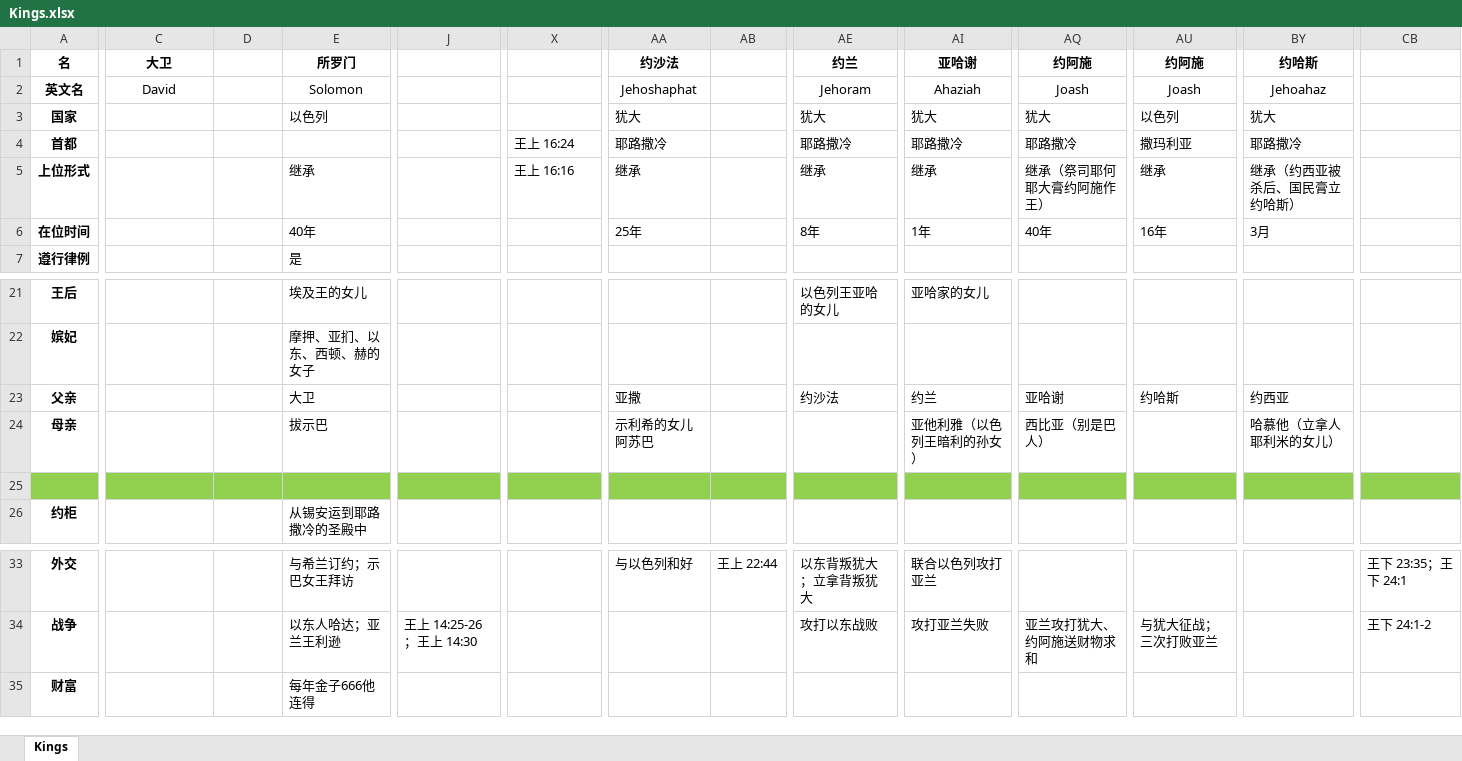
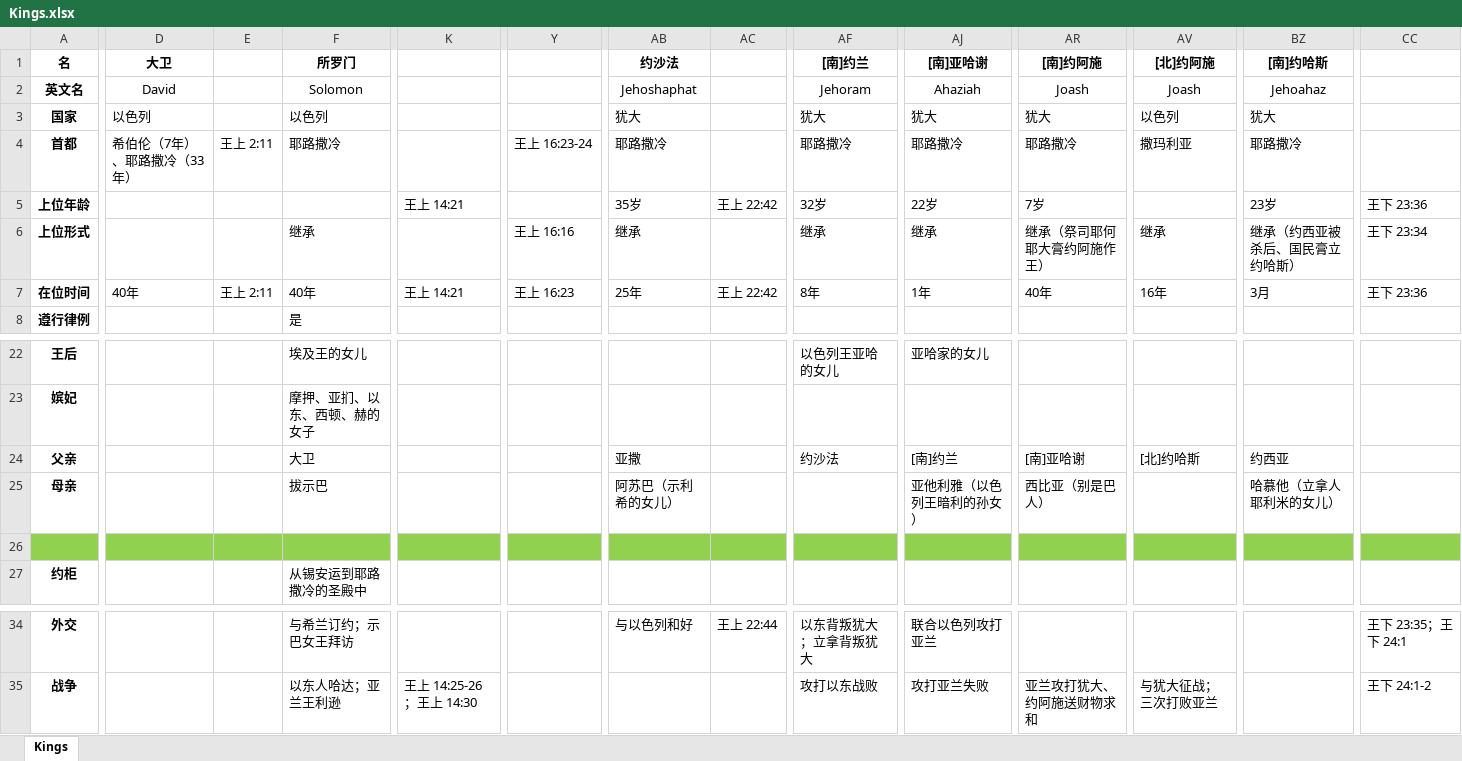
Before and after one commit to syuoni/bethlehem, an Excel workbook: Samuel-Kings-Chronicles-notes/Kings.xlsx, sheet Kings, drawn as a sheet; only a part is shown, gaps mark what is left out; values as stored, in another font and other column widths than the file's, no borders; removed rows and columns are numbered as before the commit, all else as after; rows hold the shown columns only; the diff covers the shown part only; the diff names each change by its address in the sheet, - before the commit and + after, or states it on an @@ line.

Commit message:
Update notes

```diff
--- a/Samuel-Kings-Chronicles-notes/Kings.xlsx (sheet Kings)
+++ b/Samuel-Kings-Chronicles-notes/Kings.xlsx (sheet Kings)
-AF1: 约兰
+AF1: [南]约兰
-AJ1: 亚哈谢
+AJ1: [南]亚哈谢
-AR1: 约阿施
+AR1: [南]约阿施
-AV1: 约阿施
+AV1: [北]约阿施
-BZ1: 约哈斯
+BZ1: [南]约哈斯
-D3 (大卫): (empty)
+D3 (大卫): 以色列
-D4 (大卫): (empty)
+D4 (大卫): 希伯伦（7年）、耶路撒冷（33年）
-E4: (empty)
+E4: 王上 2:11
-F4 (所罗门): (empty)
+F4 (所罗门): 耶路撒冷
-Y4: 王上 16:24
+Y4: 王上 16:23-24
+row 5: 上位年龄 |  |  |  | 王上 14:21 |  | 35岁 | 王上 22:42 | 32岁 | 22岁 | 7岁 |  | 23岁 | 王下 23:36
-CC6: (empty)
+CC6: 王下 23:34
-D7 (大卫): (empty)
+D7 (大卫): 40年
-E7: (empty)
+E7: 王上 2:11
-K7: (empty)
+K7: 王上 14:21
-Y7: (empty)
+Y7: 王上 16:23
-AC7: (empty)
+AC7: 王上 22:42
-CC7: (empty)
+CC7: 王下 23:36
-AJ24 ([南]亚哈谢): 约兰
+AJ24 ([南]亚哈谢): [南]约兰
-AR24 ([南]约阿施): 亚哈谢
+AR24 ([南]约阿施): [南]亚哈谢
-AV24 ([北]约阿施): 约哈斯
+AV24 ([北]约阿施): [北]约哈斯
-AB25 (约沙法): 示利希的女儿阿苏巴
+AB25 (约沙法): 阿苏巴（示利希的女儿）
-row 35: 财富 |  |  | 每年金子666他连得
```
Also changed, not shown: 1 added column and 41 edited cells elsewhere in this sheet, Samuel-Kings-Chronicles-notes/Chronicles.xlsx, 4 other files.
